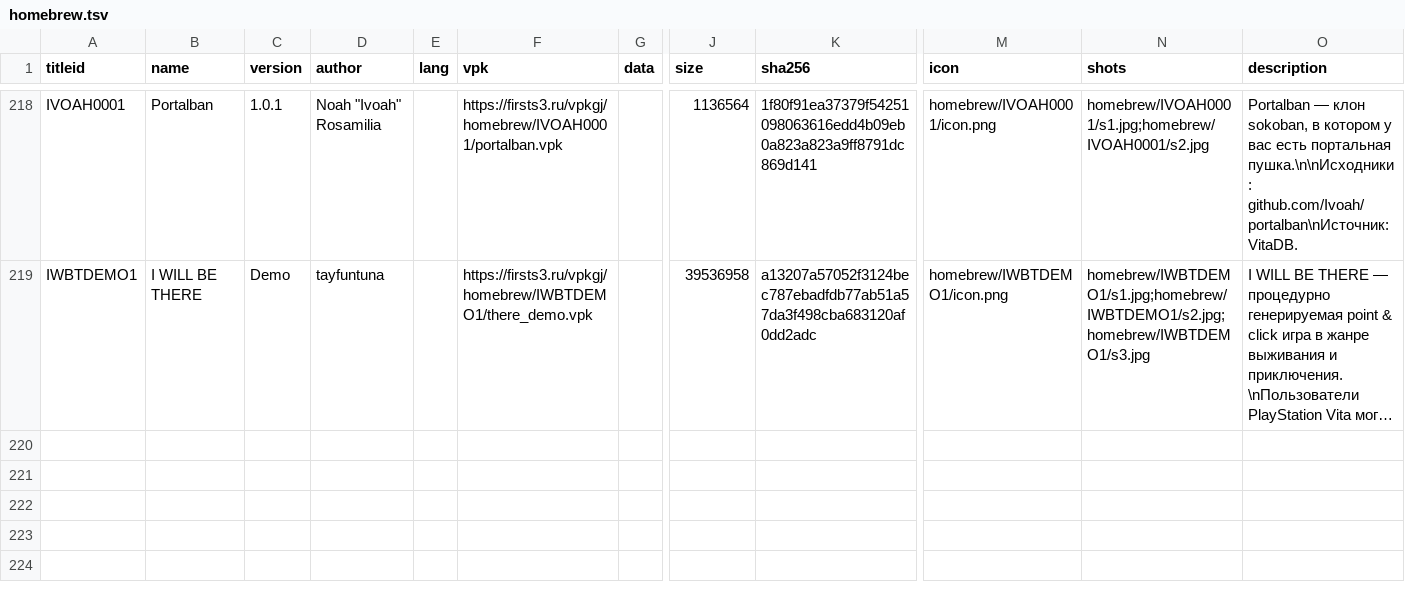
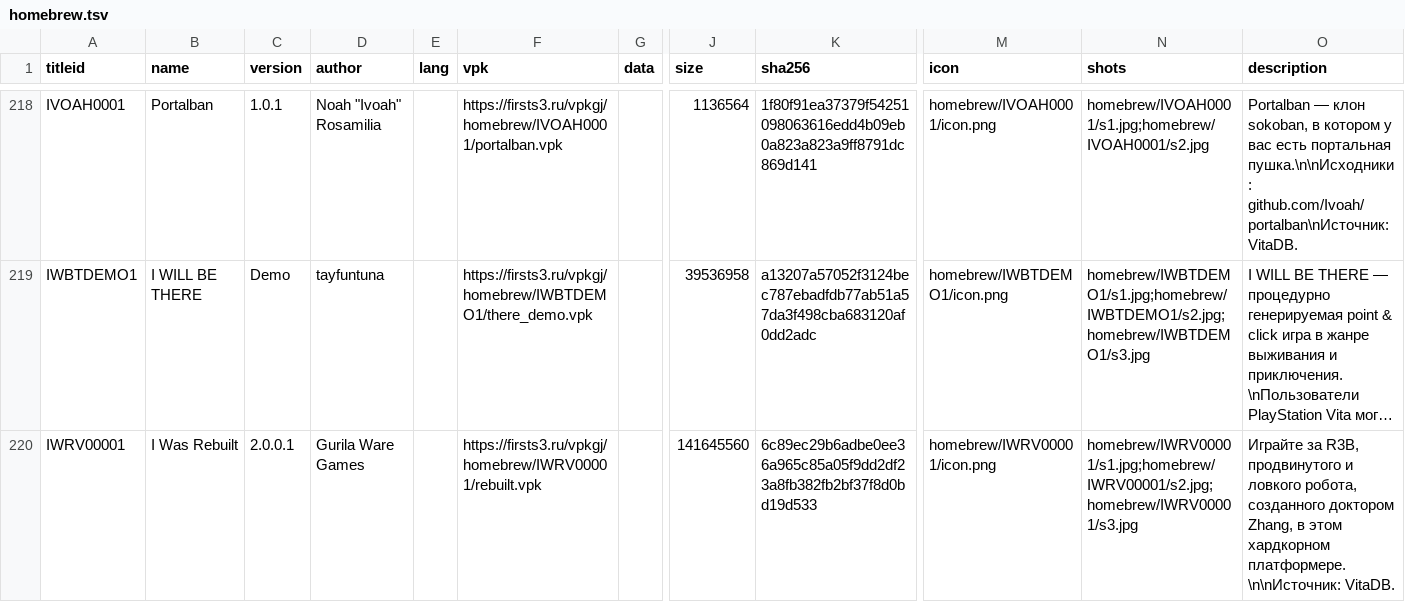
Before and after one commit to Risaro/vpkgj-db, a TSV file: catalog/homebrew.tsv, drawn as a sheet; only a part is shown, gaps mark what is left out; long unchanged cells end in …; rows hold the shown columns only; the diff names each change by its address in the sheet, - before the commit and + after, or states it on an @@ line.

```diff
--- a/catalog/homebrew.tsv
+++ b/catalog/homebrew.tsv
+row 220: IWRV00001 | I Was Rebuilt | 2.0.0.1 | Gurila Ware Games |  | https://firsts3.ru/vpkgj/homebrew/IWRV00001/rebuilt.vpk |  | 141645560 | 6c89ec29b6adbe0ee36a965c85a05f9dd2df23a8fb382fb2bf37f8d0bd19d533 | homebrew/IWRV00001/icon.png | homebrew/IWRV00001/s1.jpg;homebrew/IWRV00001/s2.jpg;homebrew/IWRV00001/s3.jpg | Играйте за R3B, продвинутого и ловкого робота, созданного доктором Zhang, в этом хардкорном платформере.\n\nИсточник: VitaDB.
```
Also changed, not shown: catalog/ports.tsv, 17 other files.
